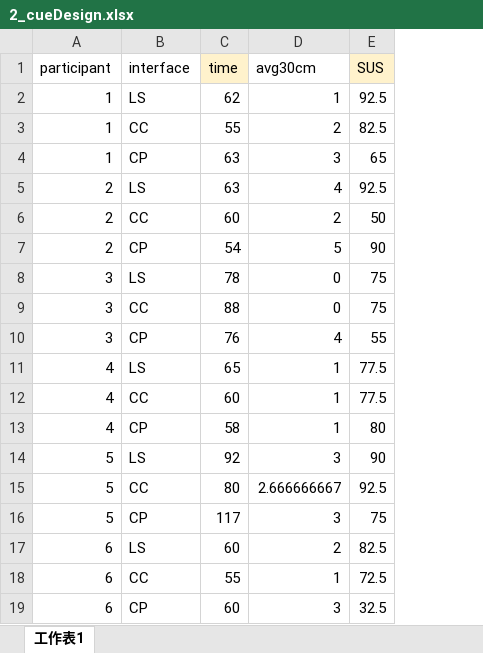
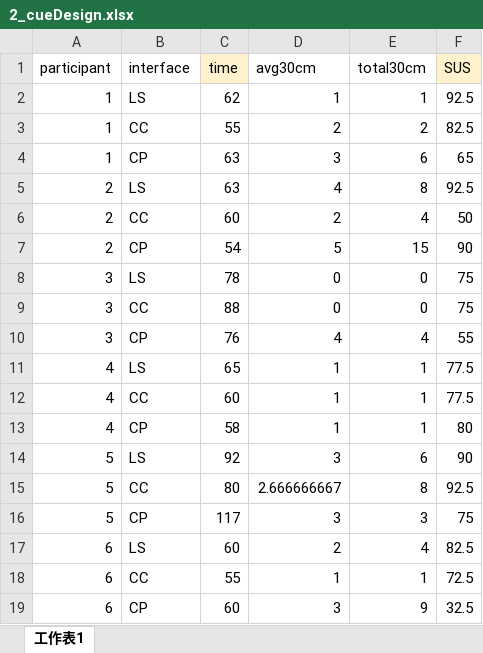
Before and after one commit to kuang5529/Task-Oriented-Augmented-Reality-Experiment-Data, an Excel workbook: 2_cueDesign.xlsx, sheet 工作表1, drawn as a sheet; values as stored, in another font and other column widths than the file's, no borders; the diff names each change by its address in the sheet, - before the commit and + after, or states it on an @@ line.

Commit message:
Update experiment data and reproducible analysis

```diff
--- a/2_cueDesign.xlsx (sheet 工作表1)
+++ b/2_cueDesign.xlsx (sheet 工作表1)
+column E (total30cm), rows 2-19: 1 | 2 | 6 | 8 | 4 | 15 | 0 | 0 | 4 | 1 | 1 | 1 | 6 | 8 | 3 | 4 | 1 | 9
```
Also changed, not shown: 8 other files.
